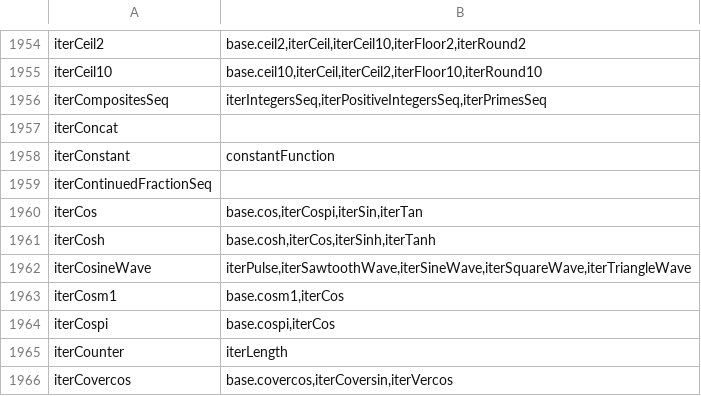
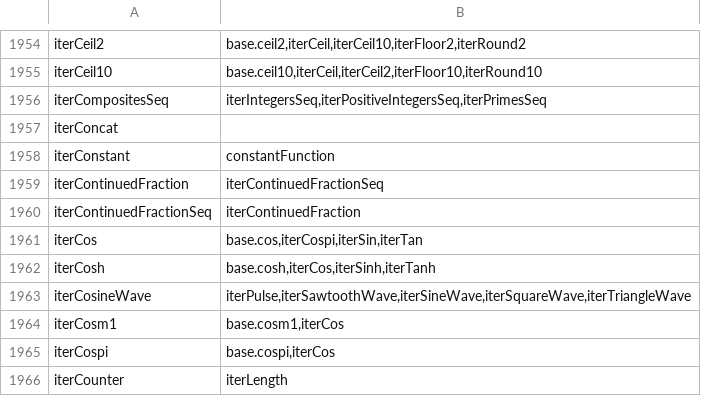
Before and after one commit to stdlib-js/namespace-alias2related, a CSV file: data/data.csv, drawn as a sheet; only a part is shown, gaps mark what is left out; the shorter side is filled out with more unchanged rows.

```diff
--- a/data/data.csv
+++ b/data/data.csv
@@ -1958,3 +1958,4 @@ iterConcat,""
 iterConstant,"constantFunction"
-iterContinuedFractionSeq,""
+iterContinuedFraction,"iterContinuedFractionSeq"
+iterContinuedFractionSeq,"iterContinuedFraction"
 iterCos,"base.cos,iterCospi,iterSin,iterTan"
```
Also changed, not shown: 1 other file.
